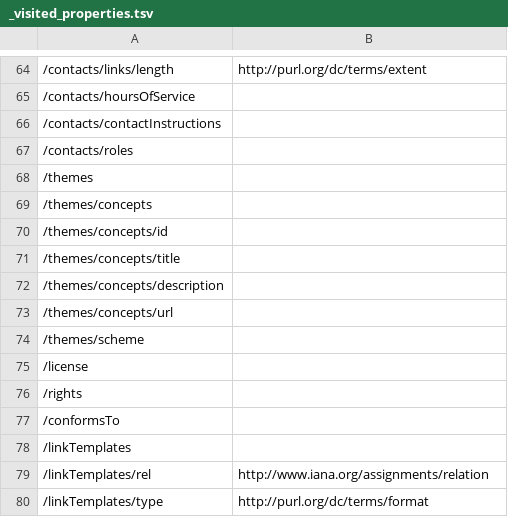
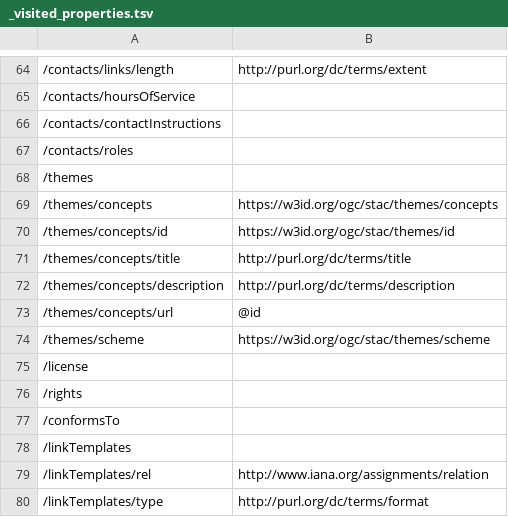
Before and after one commit to ogcincubator/bblocks-ogcapi-records, a TSV file: build/annotated/api/records/v1/schemas/catalog/_visited_properties.tsv, drawn as a sheet; only a part is shown, gaps mark what is left out; the diff names each change by its address in the sheet, - before the commit and + after, or states it on an @@ line.

Commit message:
Building blocks postprocessing

```diff
--- a/build/annotated/api/records/v1/schemas/catalog/_visited_properties.tsv
+++ b/build/annotated/api/records/v1/schemas/catalog/_visited_properties.tsv
-B69: (empty)
+B69: https://w3id.org/ogc/stac/themes/concepts
-B70: (empty)
+B70: https://w3id.org/ogc/stac/themes/id
-B71: (empty)
+B71: http://purl.org/dc/terms/title
-B72: (empty)
+B72: http://purl.org/dc/terms/description
-B73: (empty)
+B73: @id
-B74: (empty)
+B74: https://w3id.org/ogc/stac/themes/scheme
```
Also changed, not shown: build/annotated/api/records/v1/schemas/catalogs/_visited_properties.tsv, build/annotated/api/records/v1/schemas/recordsGeoJSON/_visited_properties.tsv, 50 other files.
